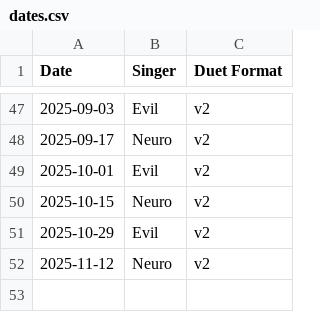
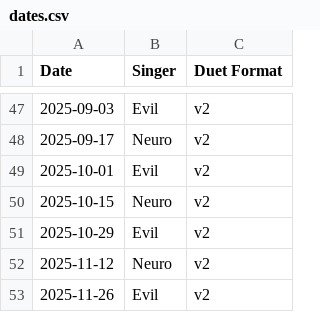
Before and after one commit to bassetmatt/Neuro-Sings, a CSV file: data/dates.csv, drawn as a sheet; only a part is shown, gaps mark what is left out; the diff names each change by its address in the sheet, - before the commit and + after, or states it on an @@ line.

```diff
--- a/data/dates.csv
+++ b/data/dates.csv
+row 53: 2025-11-26 | Evil | v2
```
Also changed, not shown: data/songs.csv, 8 other files.
